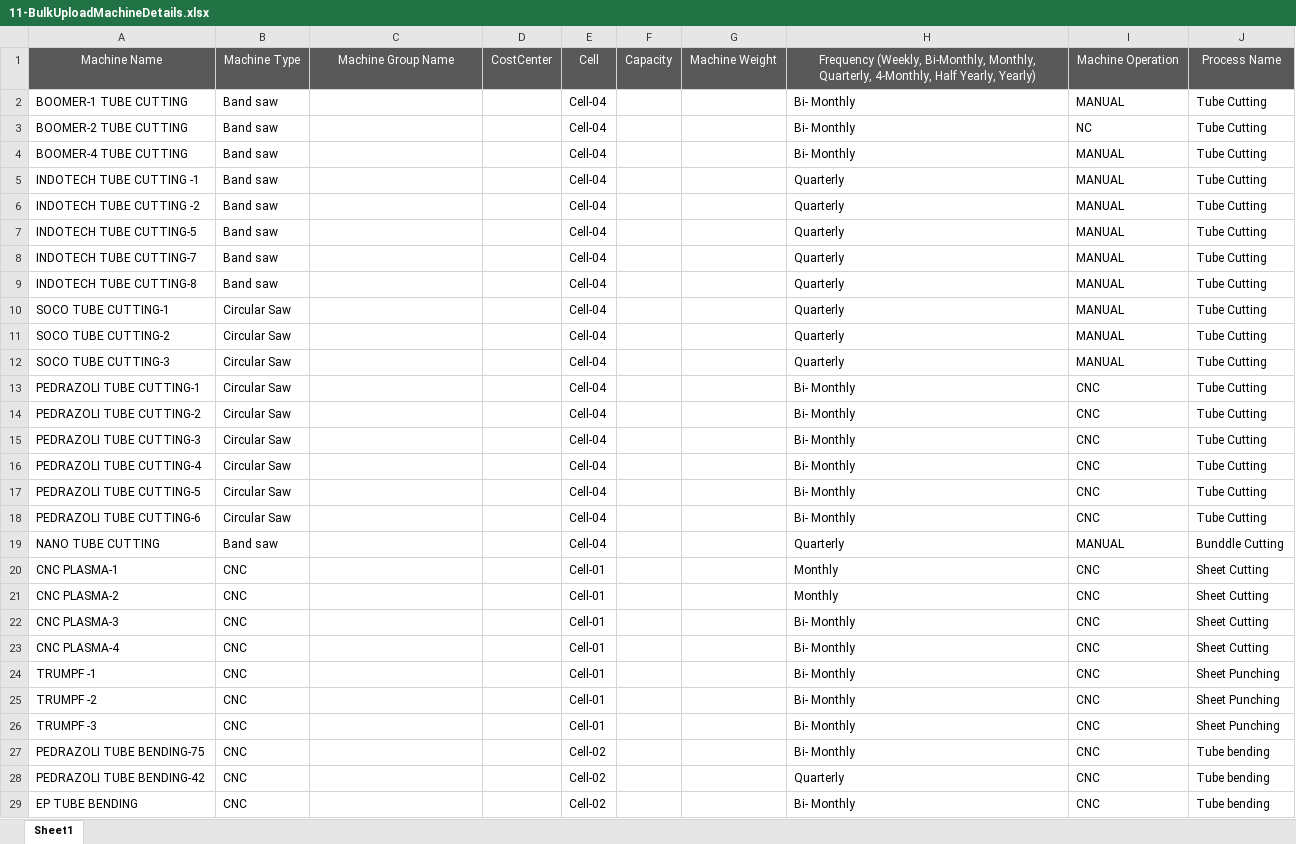
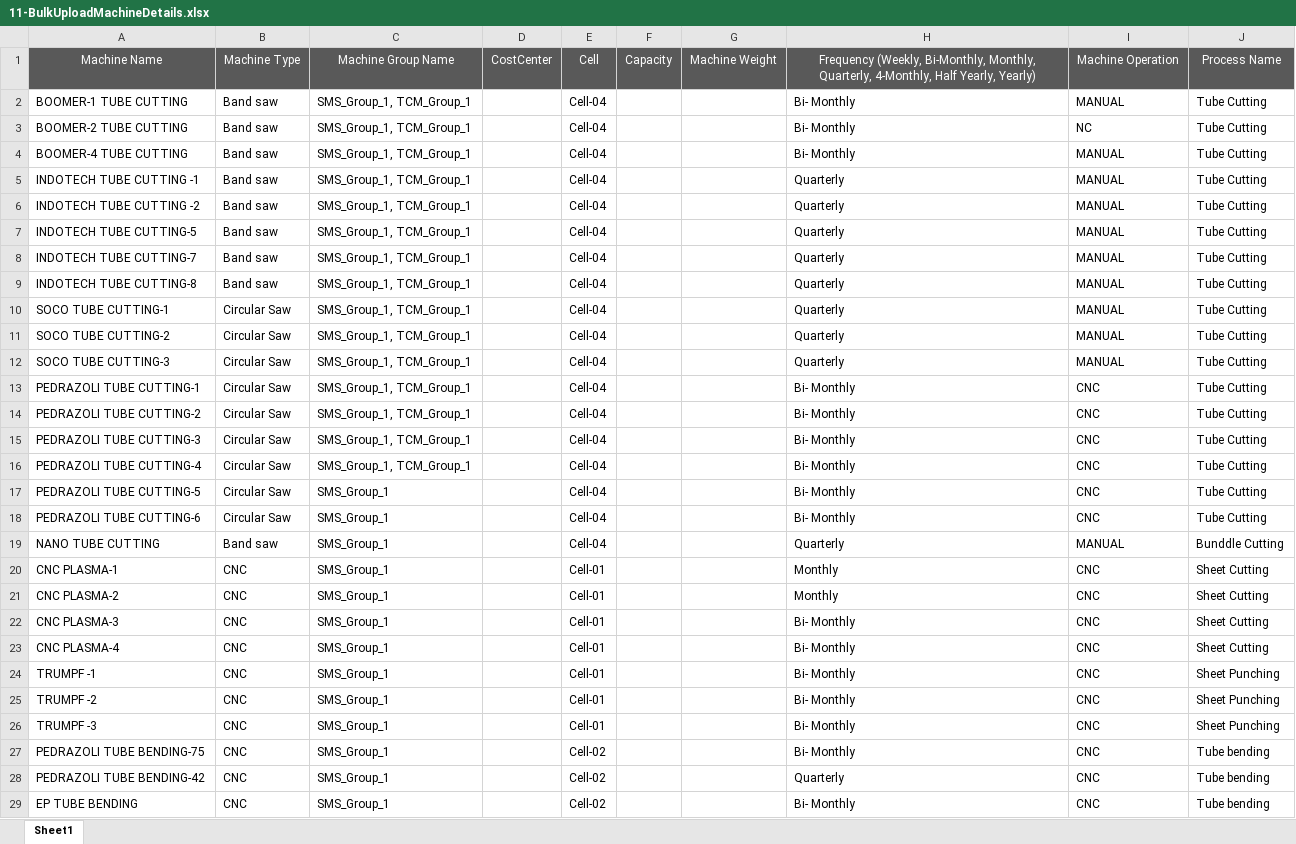
Before and after one commit to shwetahatwar/TMML-Server, an Excel workbook: documents/templates/bulk-upload/11-BulkUploadMachineDetails.xlsx, sheet Sheet1, drawn as a sheet; only a part is shown; values as stored, in another font and other column widths than the file's, no borders; the diff covers the shown part only; the diff names each change by its address in the sheet, - before the commit and + after, or states it on an @@ line.

```diff
--- a/documents/templates/bulk-upload/11-BulkUploadMachineDetails.xlsx (sheet Sheet1)
+++ b/documents/templates/bulk-upload/11-BulkUploadMachineDetails.xlsx (sheet Sheet1)
-C2:C16: (empty)
+C2:C16: SMS_Group_1, TCM_Group_1
-C17:C29: (empty)
+C17:C29: SMS_Group_1
```
Also changed, not shown: 37 edited cells elsewhere in this sheet, documents/templates/bulk-upload/09-BulkUploadMachineGroup.xlsx, 2 other files.
